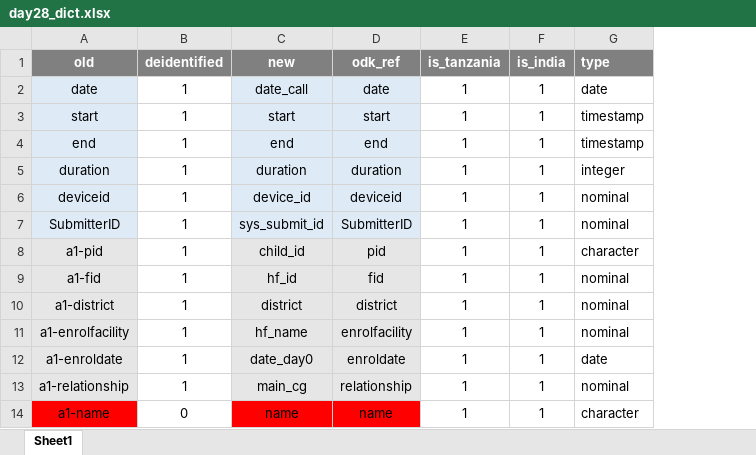
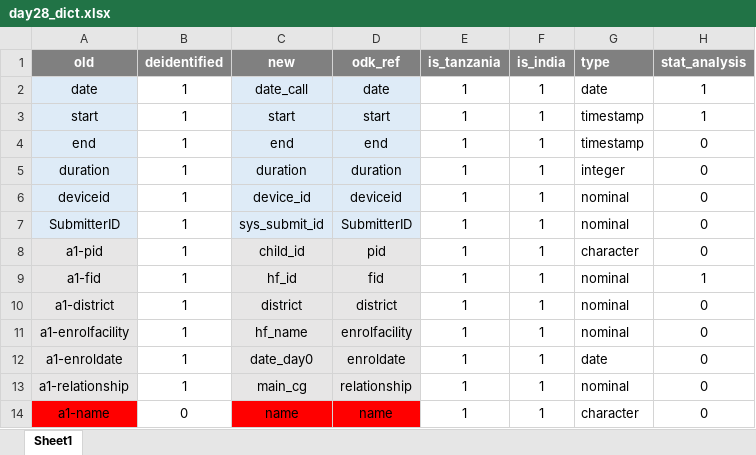
Before and after one commit to SwissTPH/timci, an Excel workbook: inst/extdata/day28_dict.xlsx, sheet Sheet1, drawn as a sheet; only a part is shown; values as stored, in another font and other column widths than the file's, no borders; conditional formats not drawn; the diff names each change by its address in the sheet, - before the commit and + after, or states it on an @@ line.

```diff
--- a/inst/extdata/day28_dict.xlsx (sheet Sheet1)
+++ b/inst/extdata/day28_dict.xlsx (sheet Sheet1)
+column H (stat_analysis), rows 2-14: 1 | 1 | 0 | 0 | 0 | 0 | 0 | 1 | 0 | 0 | 0 | 0 | 0
```
Also changed, not shown: inst/extdata/day7_dict.xlsx, inst/extdata/hospit_dict.xlsx, 8 other files.
